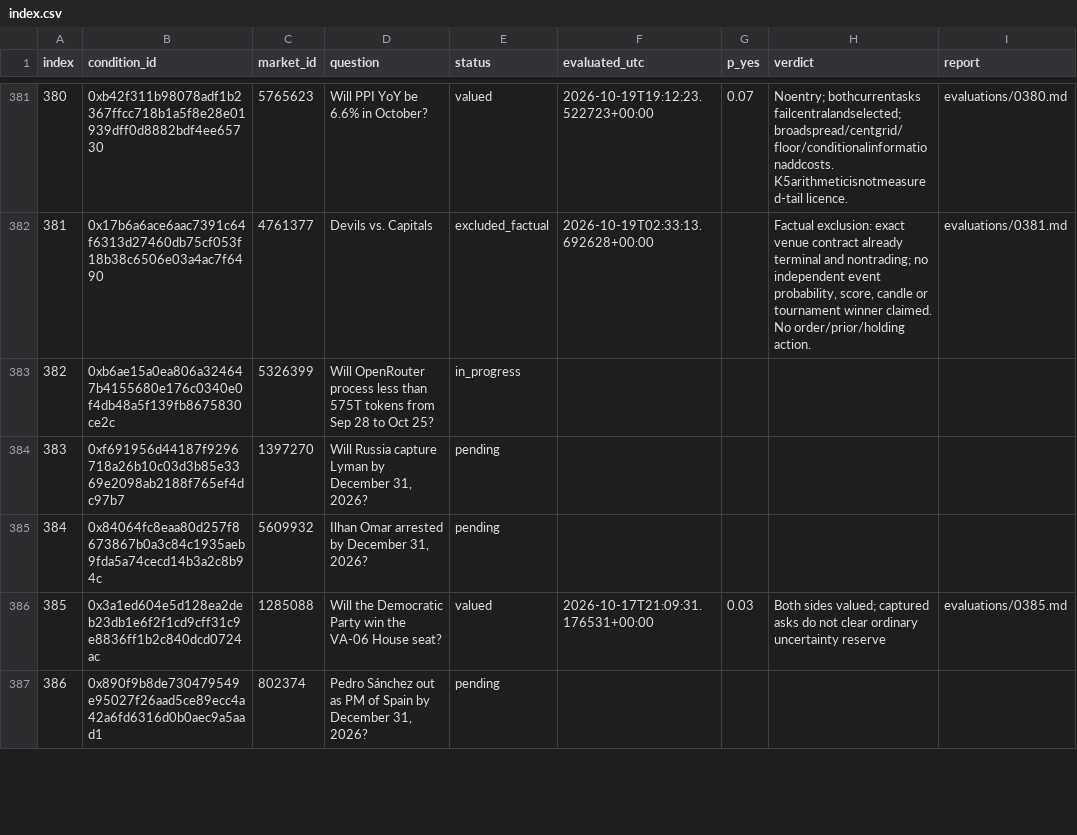
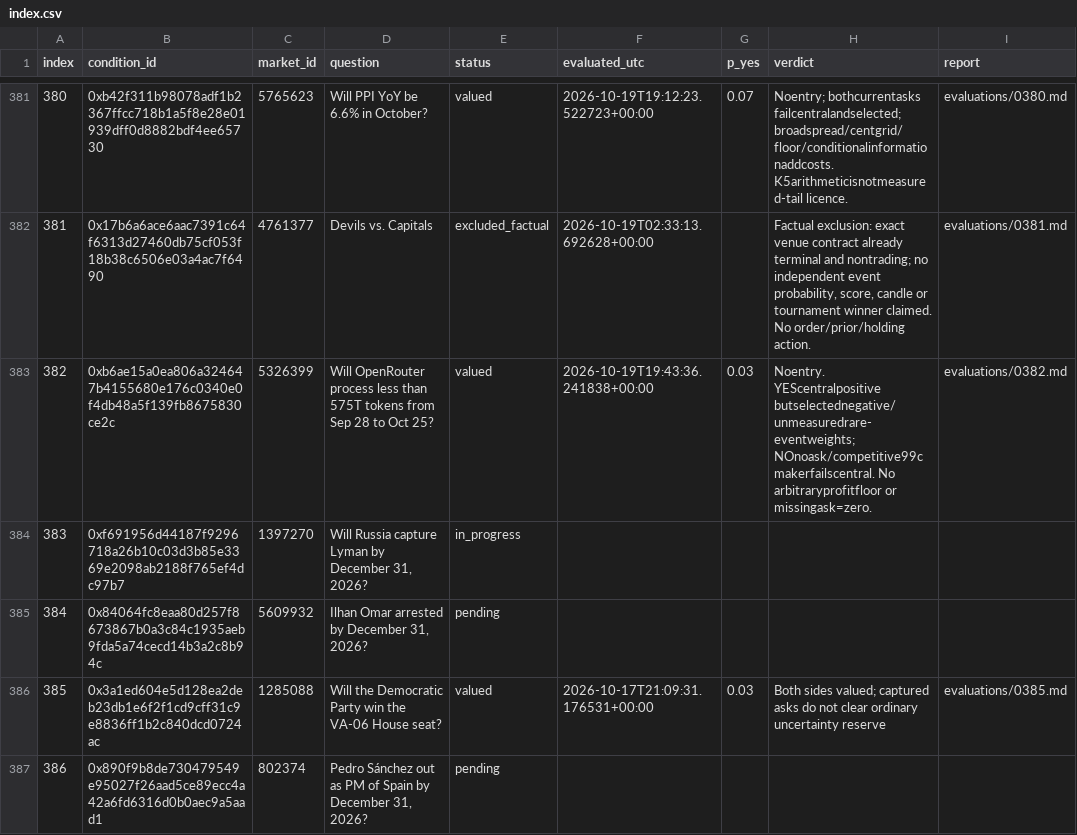
Before and after one commit to philippmerz/polyclaude, a CSV file: research/2026-10-17-deep-review/index.csv, drawn as a sheet; only a part is shown, gaps mark what is left out.

```diff
--- a/research/2026-10-17-deep-review/index.csv
+++ b/research/2026-10-17-deep-review/index.csv
@@ -382,4 +382,4 @@ index,condition_id,market_id,question,status,evaluated_utc,p_yes,verdict,report
 381,0x17b6a6ace6aac7391c64f6313d27460db75cf053f18b38c6506e03a4ac7f6490,4761377,Devils vs. Capitals,excluded_factual,2026-10-19T02:33:13.692628+00:00,,"Factual exclusion: exact venue contract already terminal and nontrading; no independent event probability, score, candle or tournament winner claimed. No order/prior/holding action.",evaluations/0381.md
-382,0xb6ae15a0ea806a324647b4155680e176c0340e0f4db48a5f139fb8675830ce2c,5326399,Will OpenRouter process less than 575T tokens from Sep 28 to Oct 25?,in_progress,,,,
-383,0xf691956d44187f9296718a26b10c03d3b85e3369e2098ab2188f765ef4dc97b7,1397270,"Will Russia capture Lyman by December 31, 2026?",pending,,,,
+382,0xb6ae15a0ea806a324647b4155680e176c0340e0f4db48a5f139fb8675830ce2c,5326399,Will OpenRouter process less than 575T tokens from Sep 28 to Oct 25?,valued,2026-10-19T19:43:36.241838+00:00,0.03,Noentry. YEScentralpositive butselectednegative/unmeasuredrare-eventweights; NOnoask/competitive99cmakerfailscentral. No arbitraryprofitfloor or missingask=zero.,evaluations/0382.md
+383,0xf691956d44187f9296718a26b10c03d3b85e3369e2098ab2188f765ef4dc97b7,1397270,"Will Russia capture Lyman by December 31, 2026?",in_progress,,,,
 384,0x84064fc8eaa80d257f8673867b0a3c84c1935aeb9fda5a74cecd14b3a2c8b94c,5609932,"Ilhan Omar arrested by December 31, 2026?",pending,,,,
```
Also changed, not shown: 52 other files.
